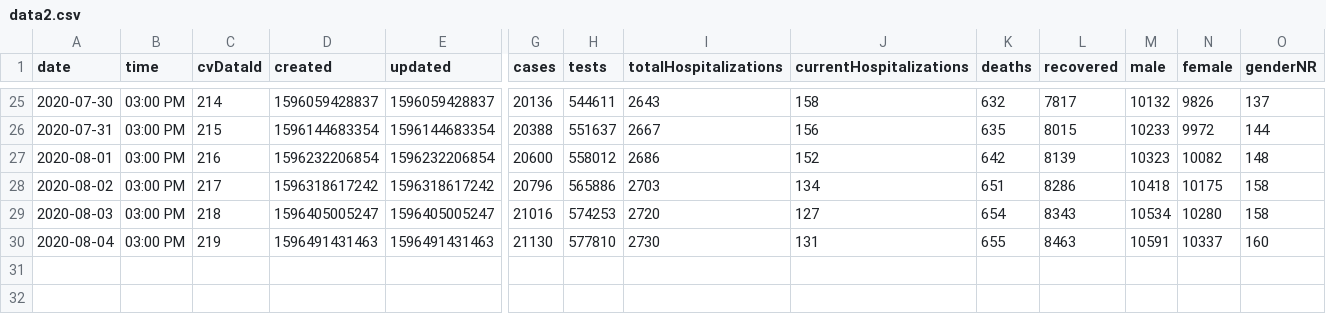
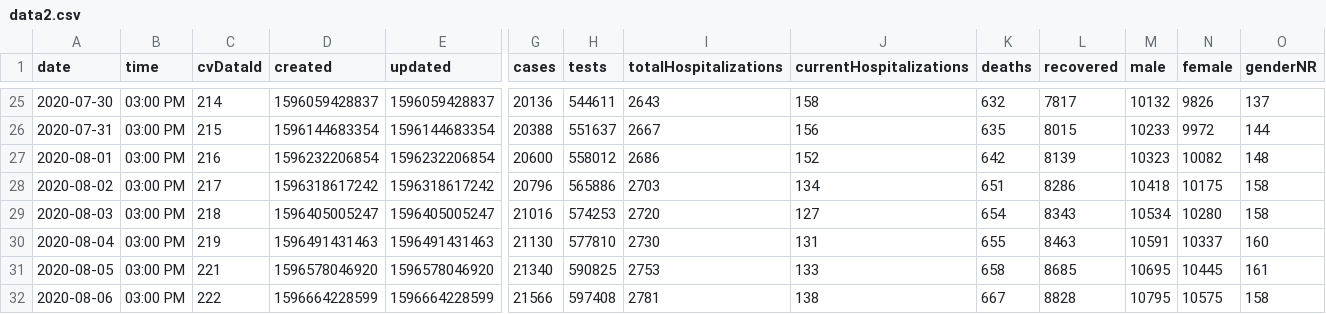
Before and after one commit to jonzingale/jonzingale.github.io, a CSV file: covid19/data/data2.csv, drawn as a sheet; only a part is shown, gaps mark what is left out; rows hold the shown columns only; the diff names each change by its address in the sheet, - before the commit and + after, or states it on an @@ line.

Commit message:
daily data

```diff
--- a/covid19/data/data2.csv
+++ b/covid19/data/data2.csv
+row 31: 2020-08-05 | 03:00 PM | 221 | 1596578046920 | 1596578046920 | 21340 | 590825 | 2753 | 133 | 658 | 8685 | 10695 | 10445 | 161
+row 32: 2020-08-06 | 03:00 PM | 222 | 1596664228599 | 1596664228599 | 21566 | 597408 | 2781 | 138 | 667 | 8828 | 10795 | 10575 | 158
```
Also changed, not shown: covid19/data/counties/Bernalillo.csv, covid19/data/counties/Dona_Ana.csv, 35 other files.
